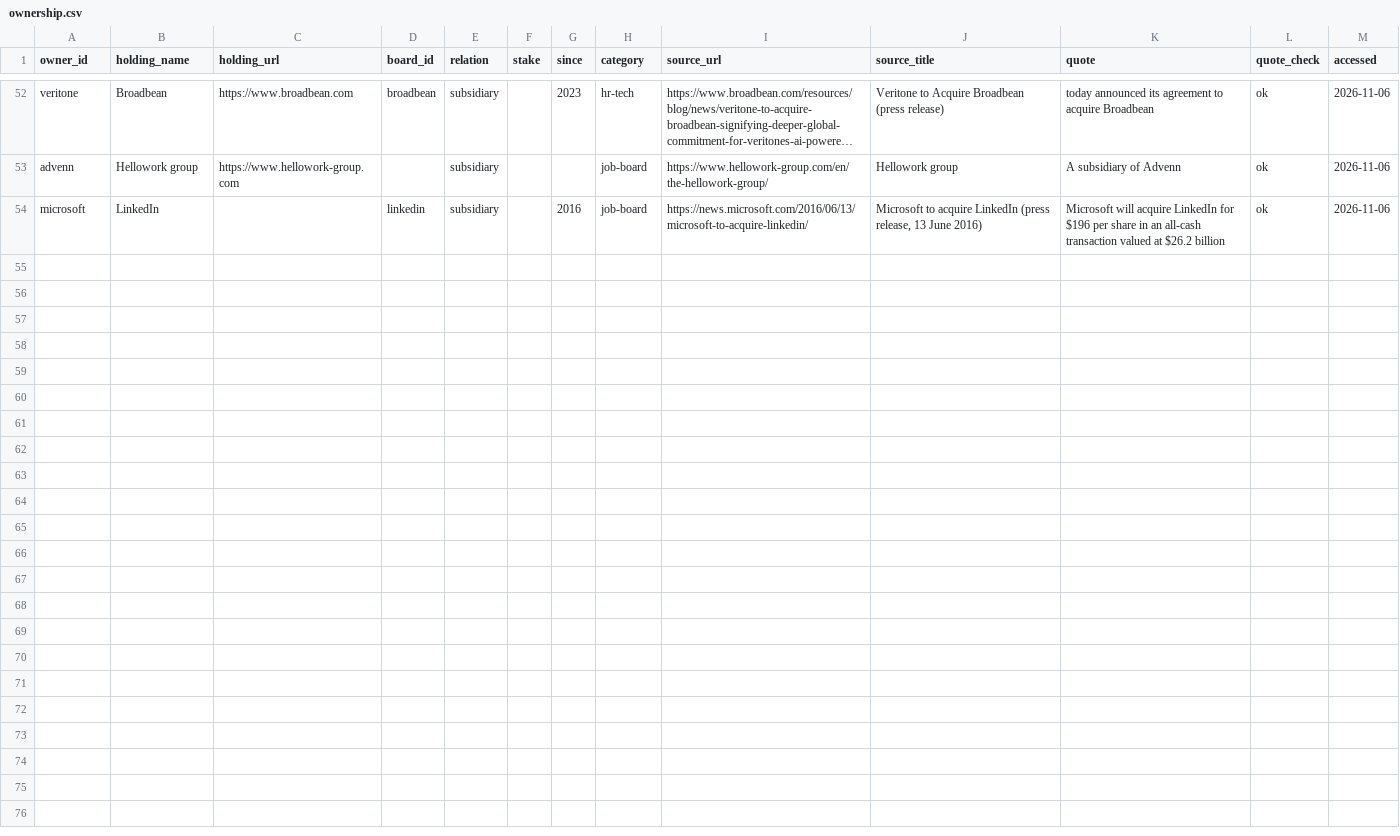
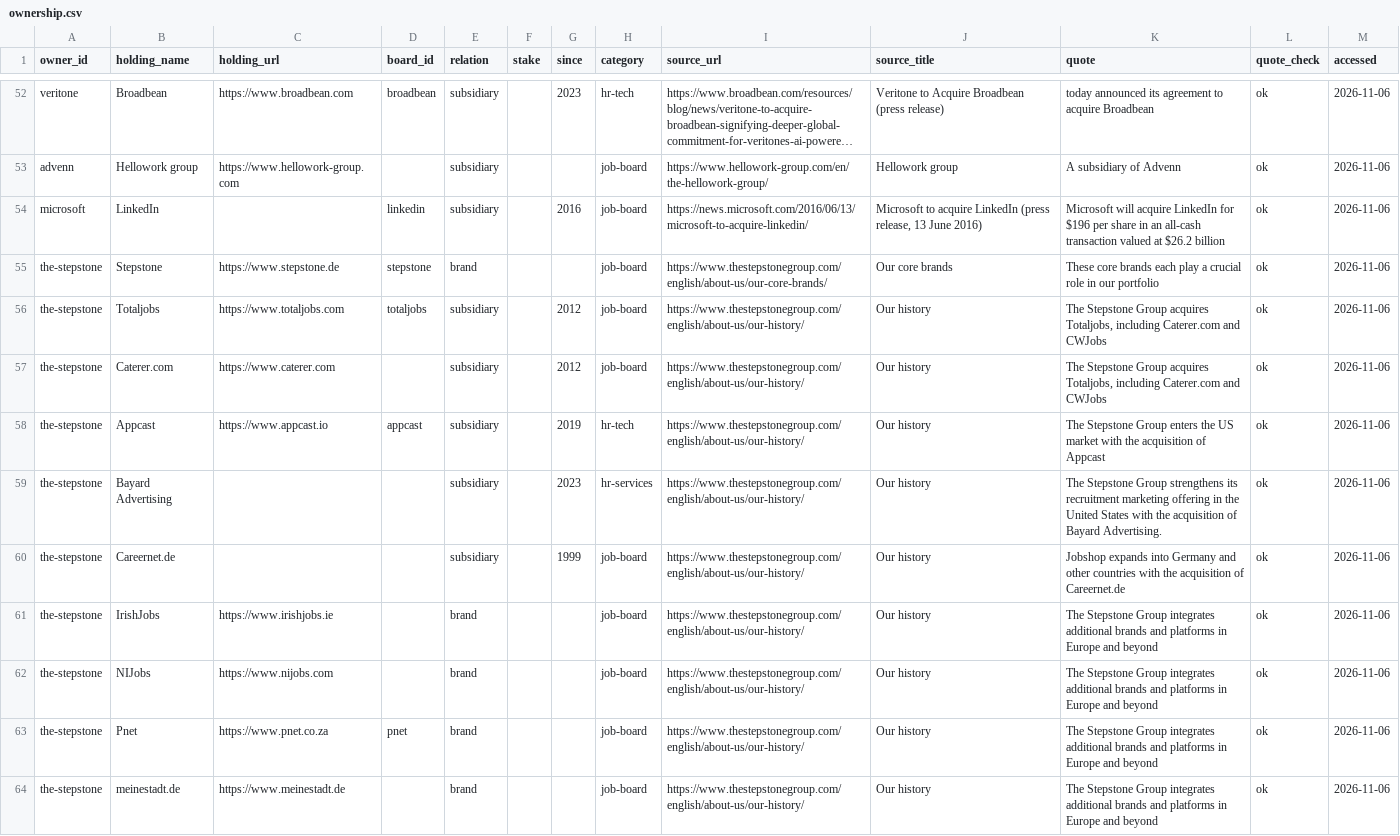
Before and after one commit to TristanToye/job-board-list, a CSV file: data/ownership.csv, drawn as a sheet; only a part is shown, gaps mark what is left out; long unchanged cells end in …; the diff covers the shown part only.

```diff
--- a/data/ownership.csv
+++ b/data/ownership.csv
@@ -54 +54,11 @@ advenn,Hellowork group,https://www.hellowork-group.com,,subsidiary,,,job-board,h
 microsoft,LinkedIn,,linkedin,subsidiary,,2016,job-board,https://news.microsoft.com/2016/06/13/microsoft-to-acquire-linkedin/,"Microsoft to acquire LinkedIn (press release, 13 June 2016)",Microsoft will acquire LinkedIn for $196 per share in an all-cash transaction valued at $26.2 billion,ok,2026-11-06
+the-stepstone,Stepstone,https://www.stepstone.de,stepstone,brand,,,job-board,https://www.thestepstonegroup.com/english/about-us/our-core-brands/,Our core brands,These core brands each play a crucial role in our portfolio,ok,2026-11-06
+the-stepstone,Totaljobs,https://www.totaljobs.com,totaljobs,subsidiary,,2012,job-board,https://www.thestepstonegroup.com/english/about-us/our-history/,Our history,"The Stepstone Group acquires Totaljobs, including Caterer.com and CWJobs",ok,2026-11-06
+the-stepstone,Caterer.com,https://www.caterer.com,,subsidiary,,2012,job-board,https://www.thestepstonegroup.com/english/about-us/our-history/,Our history,"The Stepstone Group acquires Totaljobs, including Caterer.com and CWJobs",ok,2026-11-06
+the-stepstone,Appcast,https://www.appcast.io,appcast,subsidiary,,2019,hr-tech,https://www.thestepstonegroup.com/english/about-us/our-history/,Our history,The Stepstone Group enters the US market with the acquisition of Appcast,ok,2026-11-06
+the-stepstone,Bayard Advertising,,,subsidiary,,2023,hr-services,https://www.thestepstonegroup.com/english/about-us/our-history/,Our history,The Stepstone Group strengthens its recruitment marketing offering in the United States with the acquisition of Bayard Advertising.,ok,2026-11-06
+the-stepstone,Careernet.de,,,subsidiary,,1999,job-board,https://www.thestepstonegroup.com/english/about-us/our-history/,Our history,Jobshop expands into Germany and other countries with the acquisition of Careernet.de,ok,2026-11-06
+the-stepstone,IrishJobs,https://www.irishjobs.ie,,brand,,,job-board,https://www.thestepstonegroup.com/english/about-us/our-history/,Our history,The Stepstone Group integrates additional brands and platforms in Europe and beyond,ok,2026-11-06
+the-stepstone,NIJobs,https://www.nijobs.com,,brand,,,job-board,https://www.thestepstonegroup.com/english/about-us/our-history/,Our history,The Stepstone Group integrates additional brands and platforms in Europe and beyond,ok,2026-11-06
+the-stepstone,Pnet,https://www.pnet.co.za,pnet,brand,,,job-board,https://www.thestepstonegroup.com/english/about-us/our-history/,Our history,The Stepstone Group integrates additional brands and platforms in Europe and beyond,ok,2026-11-06
+the-stepstone,meinestadt.de,https://www.meinestadt.de,,brand,,,job-board,https://www.thestepstonegroup.com/english/about-us/our-history/,Our history,The Stepstone Group integrates additional brands and platforms in Europe and beyond,ok,2026-11-06
```
Also changed, not shown: 9 added rows elsewhere in this file, data/owner_facts.csv, data/owners.csv, 28 other files.
